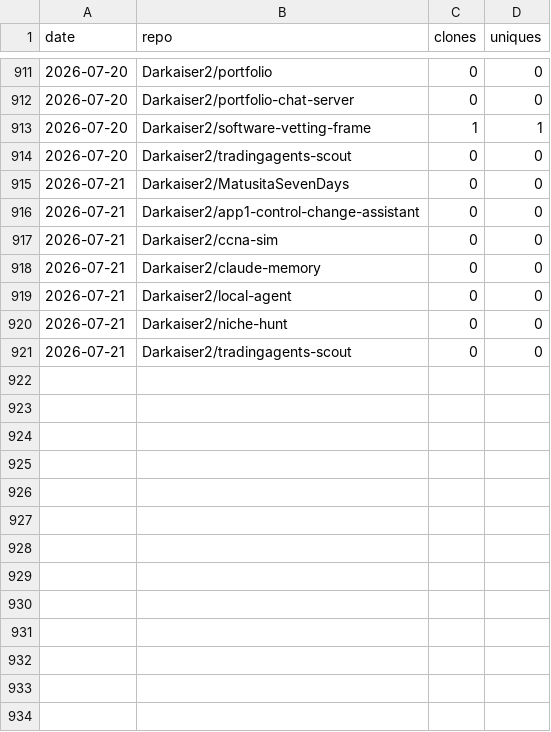
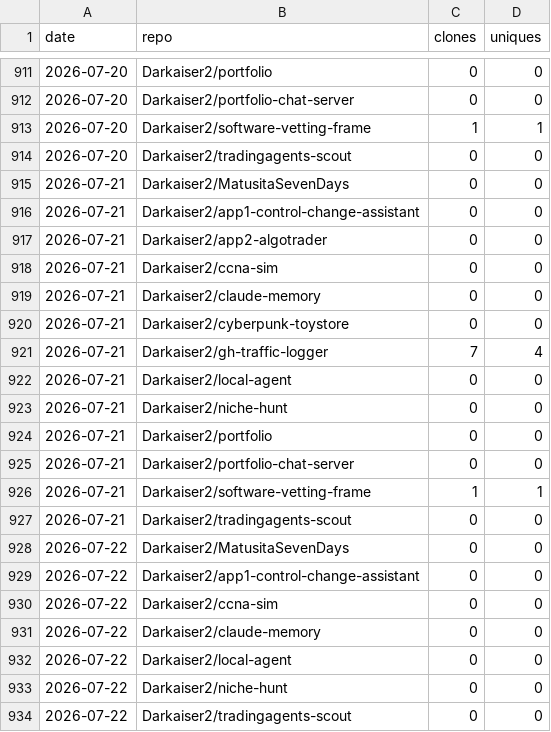
Before and after one commit to Darkaiser2/gh-traffic-logger, a CSV file: data/clones.csv, drawn as a sheet; only a part is shown, gaps mark what is left out.

```diff
--- a/data/clones.csv
+++ b/data/clones.csv
@@ -916,6 +916,19 @@ date,repo,clones,uniques
 2026-07-21,Darkaiser2/app1-control-change-assistant,0,0
+2026-07-21,Darkaiser2/app2-algotrader,0,0
 2026-07-21,Darkaiser2/ccna-sim,0,0
 2026-07-21,Darkaiser2/claude-memory,0,0
+2026-07-21,Darkaiser2/cyberpunk-toystore,0,0
+2026-07-21,Darkaiser2/gh-traffic-logger,7,4
 2026-07-21,Darkaiser2/local-agent,0,0
 2026-07-21,Darkaiser2/niche-hunt,0,0
+2026-07-21,Darkaiser2/portfolio,0,0
+2026-07-21,Darkaiser2/portfolio-chat-server,0,0
+2026-07-21,Darkaiser2/software-vetting-frame,1,1
 2026-07-21,Darkaiser2/tradingagents-scout,0,0
+2026-07-22,Darkaiser2/MatusitaSevenDays,0,0
+2026-07-22,Darkaiser2/app1-control-change-assistant,0,0
+2026-07-22,Darkaiser2/ccna-sim,0,0
+2026-07-22,Darkaiser2/claude-memory,0,0
+2026-07-22,Darkaiser2/local-agent,0,0
+2026-07-22,Darkaiser2/niche-hunt,0,0
+2026-07-22,Darkaiser2/tradingagents-scout,0,0
```
Also changed, not shown: data/views.csv.
